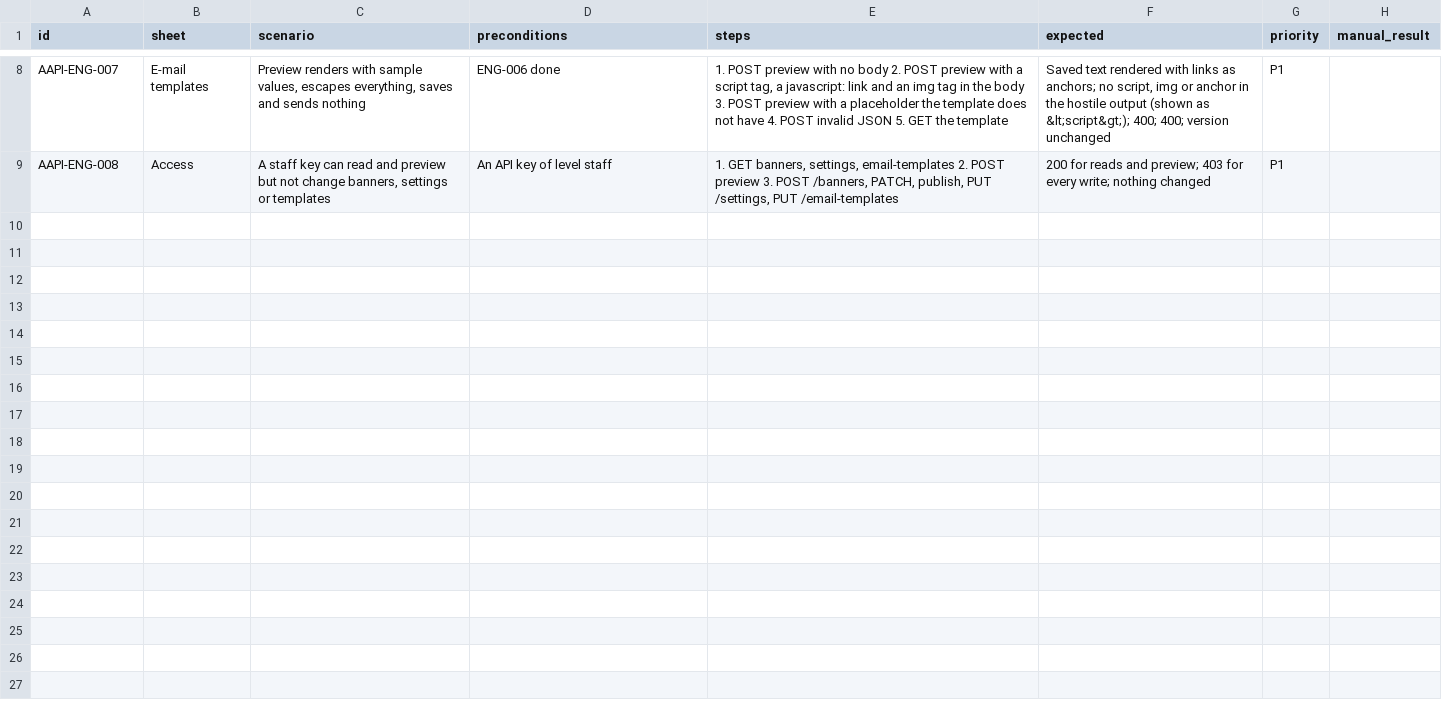
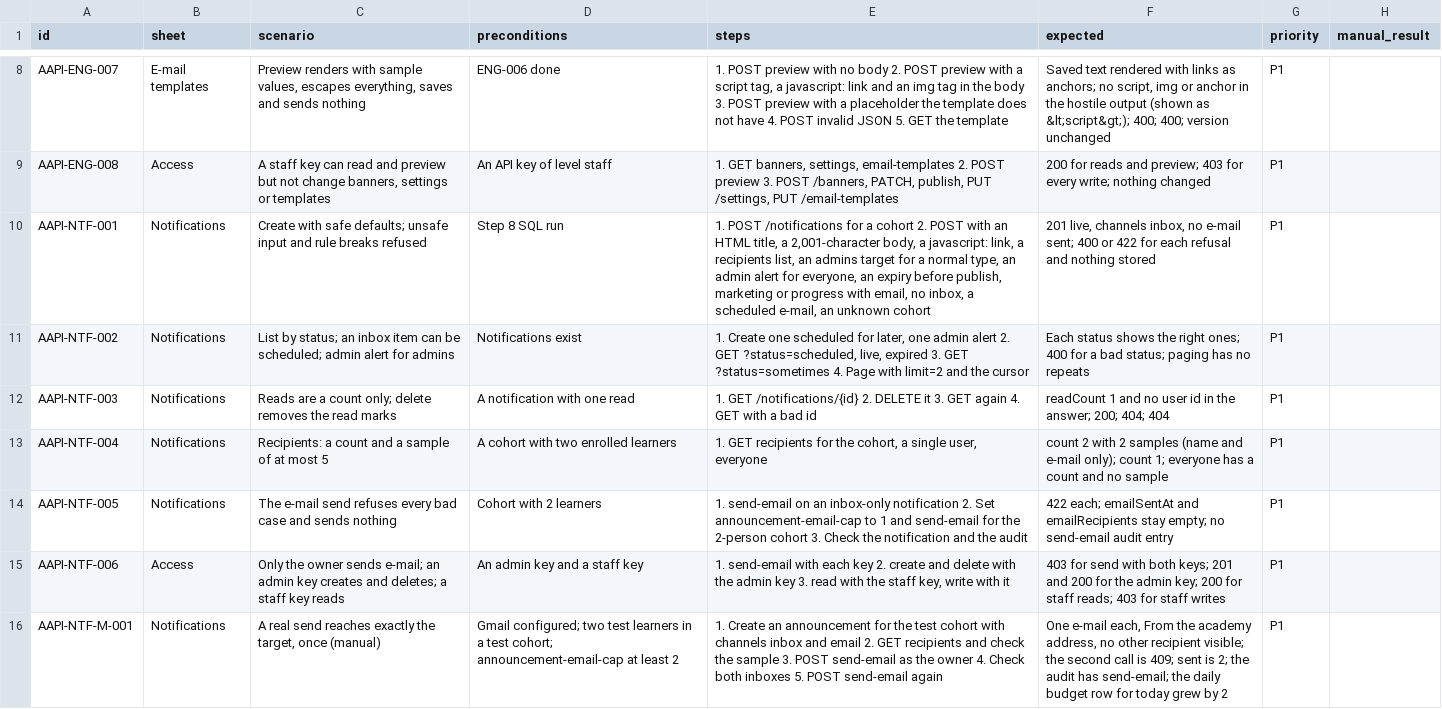
Before and after one commit to shivamnamdev/shivam-portfolio, a CSV file: docs/testing/cases/prd19-engagement-api.csv, drawn as a sheet; only a part is shown, gaps mark what is left out.

```diff
--- a/docs/testing/cases/prd19-engagement-api.csv
+++ b/docs/testing/cases/prd19-engagement-api.csv
@@ -9 +9,8 @@ AAPI-ENG-007,E-mail templates,"Preview renders with sample values, escapes every
 AAPI-ENG-008,Access,"A staff key can read and preview but not change banners, settings or templates",An API key of level staff,"1. GET banners, settings, email-templates 2. POST preview 3. POST /banners, PATCH, publish, PUT /settings, PUT /email-templates",200 for reads and preview; 403 for every write; nothing changed,P1,
+AAPI-NTF-001,Notifications,Create with safe defaults; unsafe input and rule breaks refused,Step 8 SQL run,"1. POST /notifications for a cohort 2. POST with an HTML title, a 2,001-character body, a javascript: link, a recipients list, an admins target for a normal type, an admin alert for everyone, an expiry before publish, marketing or progress with email, no inbox, a scheduled e-mail, an unknown cohort","201 live, channels inbox, no e-mail sent; 400 or 422 for each refusal and nothing stored",P1,
+AAPI-NTF-002,Notifications,List by status; an inbox item can be scheduled; admin alert for admins,Notifications exist,"1. Create one scheduled for later, one admin alert 2. GET ?status=scheduled, live, expired 3. GET ?status=sometimes 4. Page with limit=2 and the cursor",Each status shows the right ones; 400 for a bad status; paging has no repeats,P1,
+AAPI-NTF-003,Notifications,Reads are a count only; delete removes the read marks,A notification with one read,1. GET /notifications/{id} 2. DELETE it 3. GET again 4. GET with a bad id,readCount 1 and no user id in the answer; 200; 404; 404,P1,
+AAPI-NTF-004,Notifications,Recipients: a count and a sample of at most 5,A cohort with two enrolled learners,"1. GET recipients for the cohort, a single user, everyone",count 2 with 2 samples (name and e-mail only); count 1; everyone has a count and no sample,P1,
+AAPI-NTF-005,Notifications,The e-mail send refuses every bad case and sends nothing,Cohort with 2 learners,1. send-email on an inbox-only notification 2. Set announcement-email-cap to 1 and send-email for the 2-person cohort 3. Check the notification and the audit,422 each; emailSentAt and emailRecipients stay empty; no send-email audit entry,P1,
+AAPI-NTF-006,Access,Only the owner sends e-mail; an admin key creates and deletes; a staff key reads,An admin key and a staff key,"1. send-email with each key 2. create and delete with the admin key 3. read with the staff key, write with it",403 for send with both keys; 201 and 200 for the admin key; 200 for staff reads; 403 for staff writes,P1,
+AAPI-NTF-M-001,Notifications,"A real send reaches exactly the target, once (manual)",Gmail configured; two test learners in a test cohort; announcement-email-cap at least 2,1. Create an announcement for the test cohort with channels inbox and email 2. GET recipients and check the sample 3. POST send-email as the owner 4. Check both inboxes 5. POST send-email again,"One e-mail each, From the academy address, no other recipient visible; the second call is 409; sent is 2; the audit has send-email; the daily budget row for today grew by 2",P1,
```
Also changed, not shown: 17 other files.
